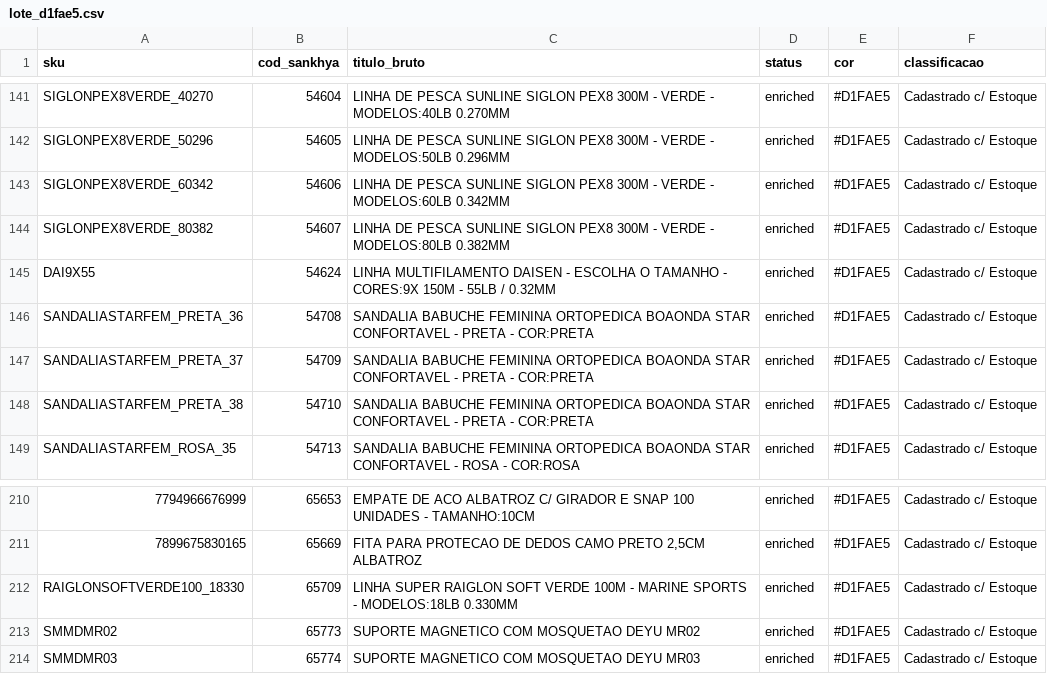
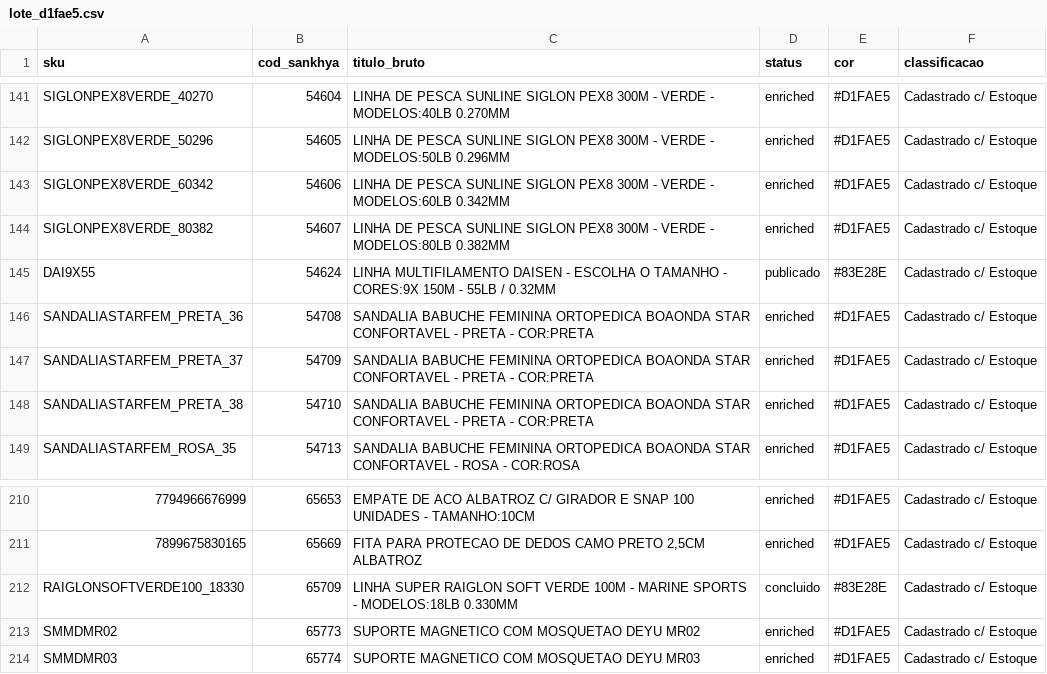
Before and after one commit to thalgy2000-collab/AutomationShopee, a CSV file: agent1-scraper/lote_d1fae5.csv, drawn as a sheet; only a part is shown, gaps mark what is left out; the diff covers the shown part only; the diff names each change by its address in the sheet, - before the commit and + after, or states it on an @@ line.

Commit message:
fix: atualiza report.mjs para reconhecer status publicado e regenera relatorio.html

```diff
--- a/agent1-scraper/lote_d1fae5.csv
+++ b/agent1-scraper/lote_d1fae5.csv
-D145 (status): enriched
+D145 (status): publicado
-E145 (cor): #D1FAE5
+E145 (cor): #83E28E
-D212 (status): enriched
+D212 (status): concluido
-E212 (cor): #D1FAE5
+E212 (cor): #83E28E
```
Also changed, not shown: 30 edited cells elsewhere in this file, 10 other files.
